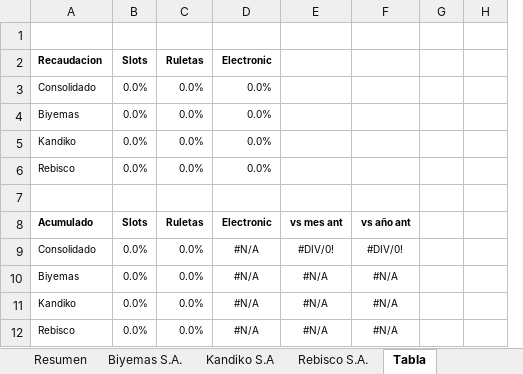
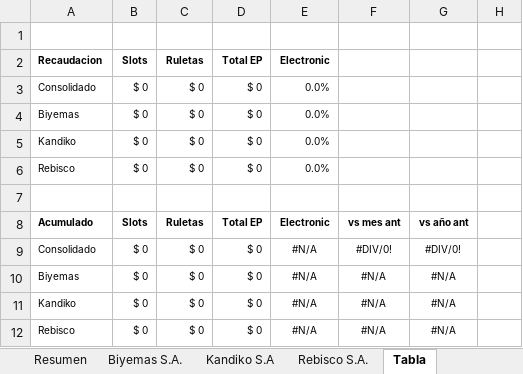
Before and after one commit to sgranucci/anitaERP.AGG, an Excel workbook: resources/templates/caja/flash/plantilla-flash-agg.xlsx, sheet Tabla, drawn as a sheet; values as stored, in another font and other column widths than the file's, no borders; removed rows and columns are numbered as before the commit, all else as after; the diff names each change by its address in the sheet, - before the commit and + after, or states it on an @@ line.

Commit message:
Mejoras en dni de clientes uif y excel de flash AGG

```diff
--- a/resources/templates/caja/flash/plantilla-flash-agg.xlsx (sheet Tabla)
+++ b/resources/templates/caja/flash/plantilla-flash-agg.xlsx (sheet Tabla)
+column D (Total EP), rows 3-12: $ 0 | $ 0 | $ 0 | $ 0 |  | Total EP | $ 0 | $ 0 | $ 0 | $ 0
-column G, empty
-B3:B6 (Slots): 0.0%
+B3:B6 (Slots): $ 0
-C3:C6 (Ruletas): 0.0%
+C3:C6 (Ruletas): $ 0
-B9:B12 (Slots): 0.0%
+B9:B12 (Slots): $ 0
-C9:C12 (Ruletas): 0.0%
+C9:C12 (Ruletas): $ 0
```
Also changed, not shown: 40 other files.
